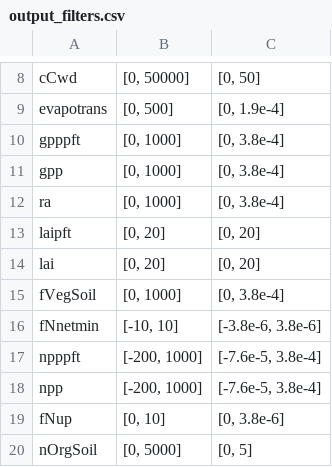
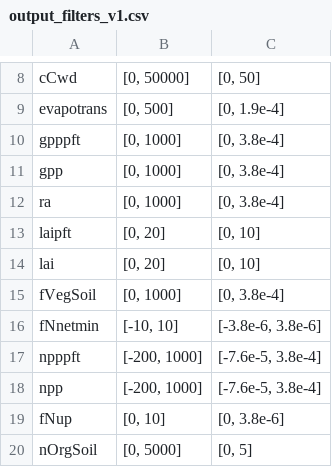
Before and after one commit to Elchin/dvmdostem-wiemip, a CSV file: post-processing/output_filters_v1.csv (was post-processing/output_filters.csv), drawn as a sheet; only a part is shown, gaps mark what is left out.

```diff
--- a/post-processing/output_filters.csv
+++ b/post-processing/output_filters_v1.csv
@@ -12,4 +12,4 @@ gpp,"[0, 1000]","[0, 3.8e-4]"
 ra,"[0, 1000]","[0, 3.8e-4]"
-laipft,"[0, 20]","[0, 20]"
-lai,"[0, 20]","[0, 20]"
+laipft,"[0, 20]","[0, 10]"
+lai,"[0, 20]","[0, 10]"
 fVegSoil,"[0, 1000]","[0, 3.8e-4]"
```
Also changed, not shown: post-processing/output_conversion_table.csv, 19 other files.
